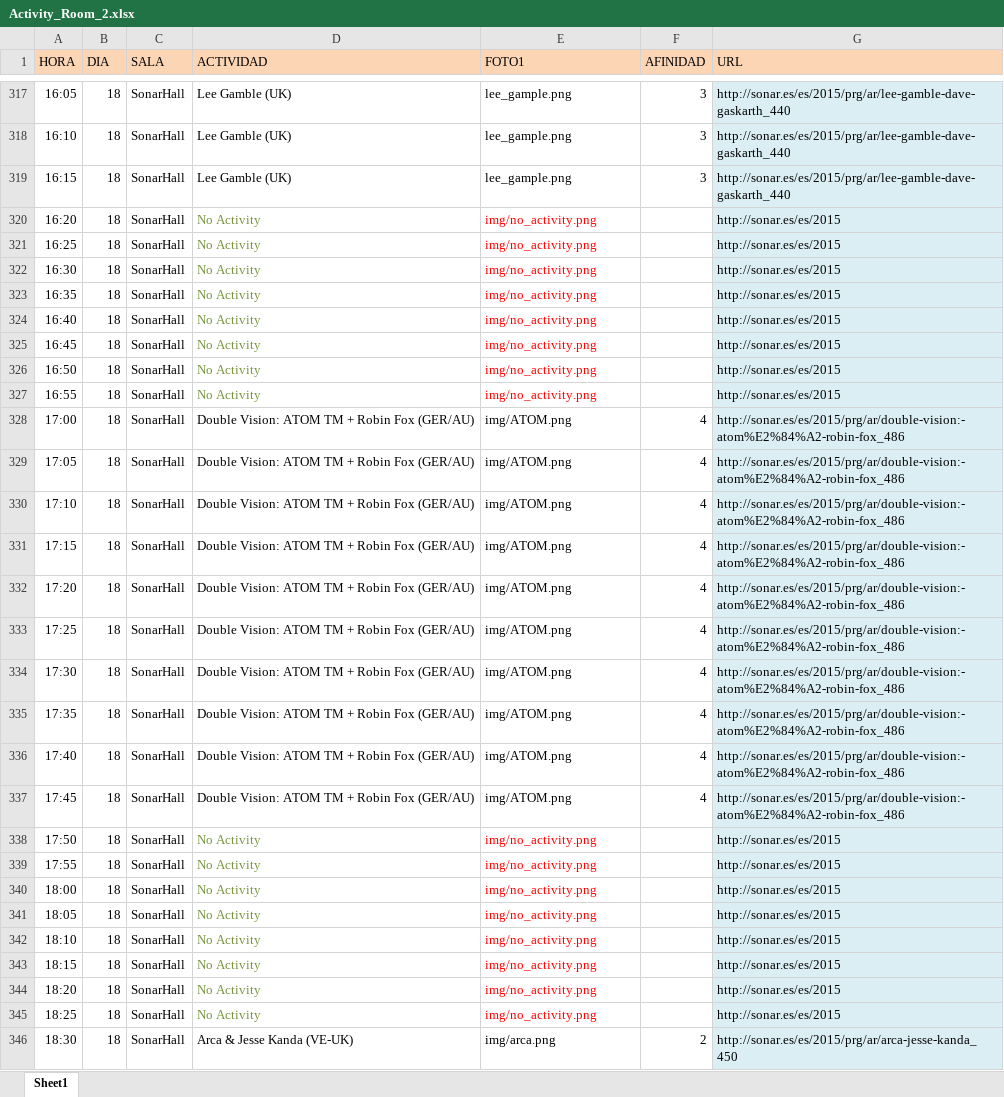
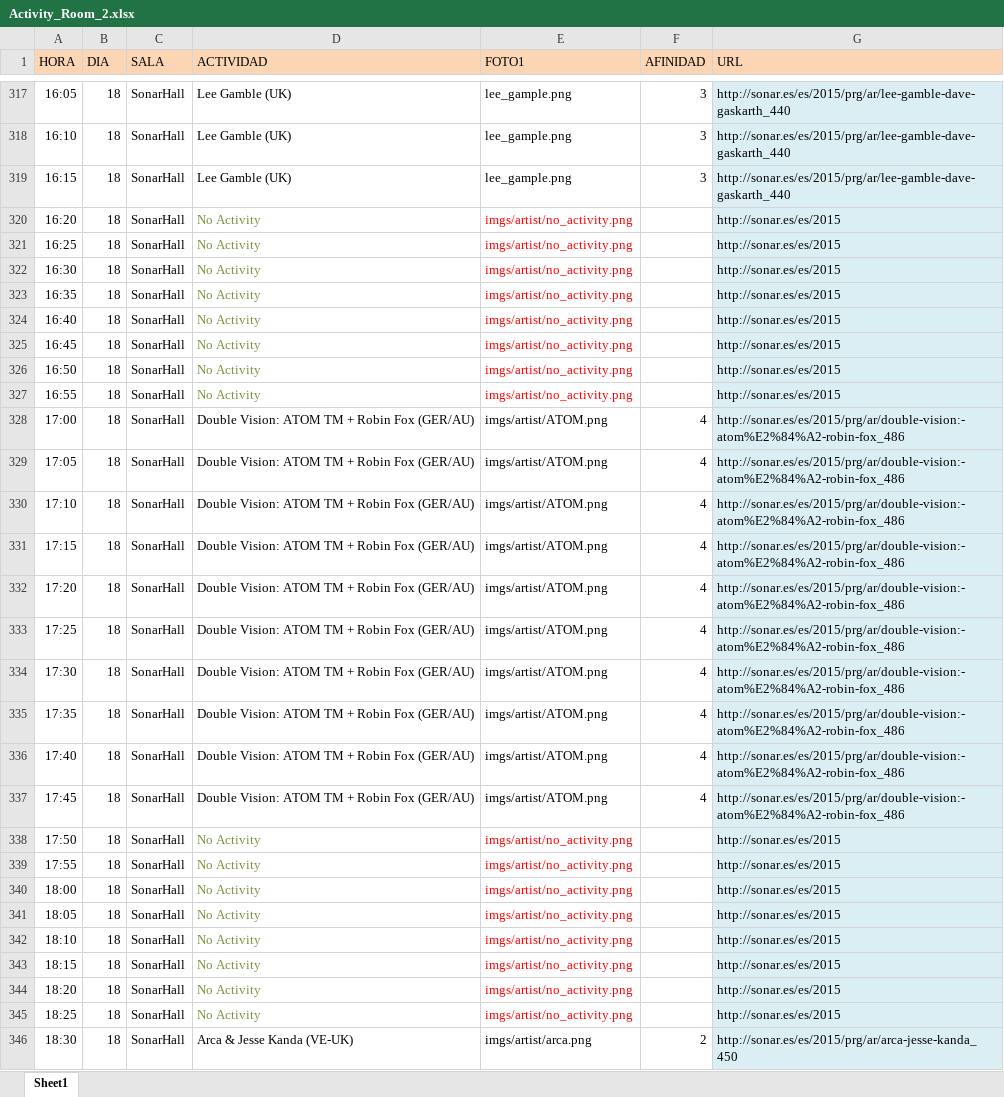
Before and after one commit to fercook/Sonar2015, an Excel workbook: DATA/Activity_Room_2.xlsx, sheet Sheet1, drawn as a sheet; only a part is shown, gaps mark what is left out; values as stored, in another font and other column widths than the file's, no borders; the diff covers the shown part only; the diff names each change by its address in the sheet, - before the commit and + after, or states it on an @@ line.

```diff
--- a/DATA/Activity_Room_2.xlsx (sheet Sheet1)
+++ b/DATA/Activity_Room_2.xlsx (sheet Sheet1)
-E320:E327 (FOTO1): img/no_activity.png
+E320:E327 (FOTO1): imgs/artist/no_activity.png
-E328:E337 (FOTO1): img/ATOM.png
+E328:E337 (FOTO1): imgs/artist/ATOM.png
-E338:E345 (FOTO1): img/no_activity.png
+E338:E345 (FOTO1): imgs/artist/no_activity.png
-E346 (FOTO1): img/arca.png
+E346 (FOTO1): imgs/artist/arca.png
```
Also changed, not shown: 1949 edited cells elsewhere in this sheet, DATA/Activity_Room_1.xlsx, 2 other files.
